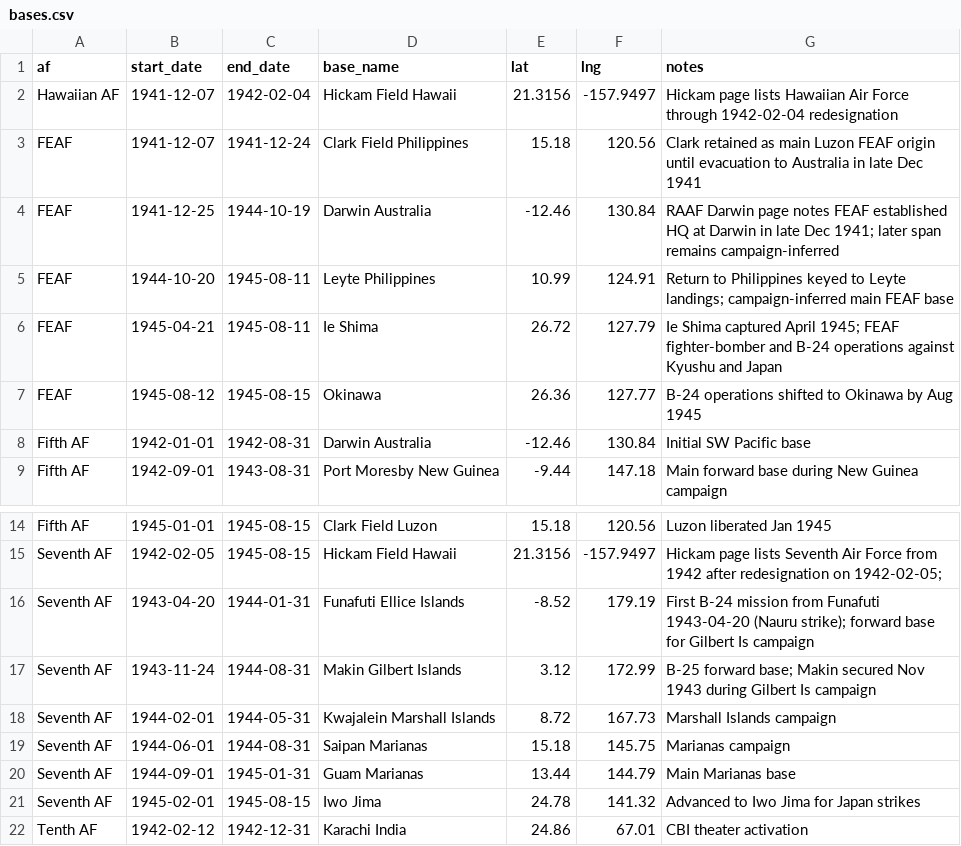
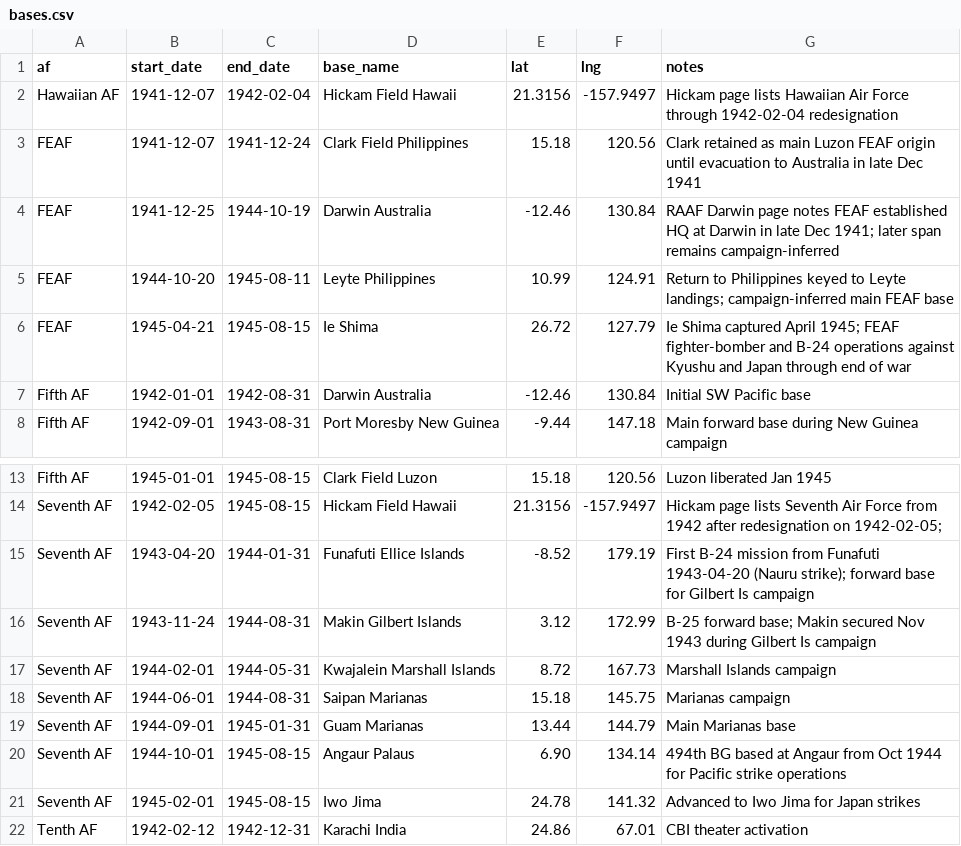
Before and after one commit to chessgoose/pacific-wings, a CSV file: data/bases.csv, drawn as a sheet; only a part is shown, gaps mark what is left out.

```diff
--- a/data/bases.csv
+++ b/data/bases.csv
@@ -5,4 +5,3 @@ FEAF,1941-12-25,1944-10-19,Darwin Australia,-12.46,130.84,RAAF Darwin page notes
 FEAF,1944-10-20,1945-08-11,Leyte Philippines,10.99,124.91,Return to Philippines keyed to Leyte landings; campaign-inferred main FEAF base
-FEAF,1945-04-21,1945-08-11,Ie Shima,26.72,127.79,Ie Shima captured April 1945; FEAF fighter-bomber and B-24 operations against Kyushu and Japan
-FEAF,1945-08-12,1945-08-15,Okinawa,26.36,127.77,B-24 operations shifted to Okinawa by Aug 1945
+FEAF,1945-04-21,1945-08-15,Ie Shima,26.72,127.79,Ie Shima captured April 1945; FEAF fighter-bomber and B-24 operations against Kyushu and Japan through end of war
 Fifth AF,1942-01-01,1942-08-31,Darwin Australia,-12.46,130.84,Initial SW Pacific base
@@ -20,2 +19,3 @@ Seventh AF,1944-06-01,1944-08-31,Saipan Marianas,15.18,145.75,Marianas campaign
 Seventh AF,1944-09-01,1945-01-31,Guam Marianas,13.44,144.79,Main Marianas base
+Seventh AF,1944-10-01,1945-08-15,Angaur Palaus,6.90,134.14,494th BG based at Angaur from Oct 1944 for Pacific strike operations
 Seventh AF,1945-02-01,1945-08-15,Iwo Jima,24.78,141.32,Advanced to Iwo Jima for Japan strikes
```
Also changed, not shown: data/targets.csv, 9 other files.
